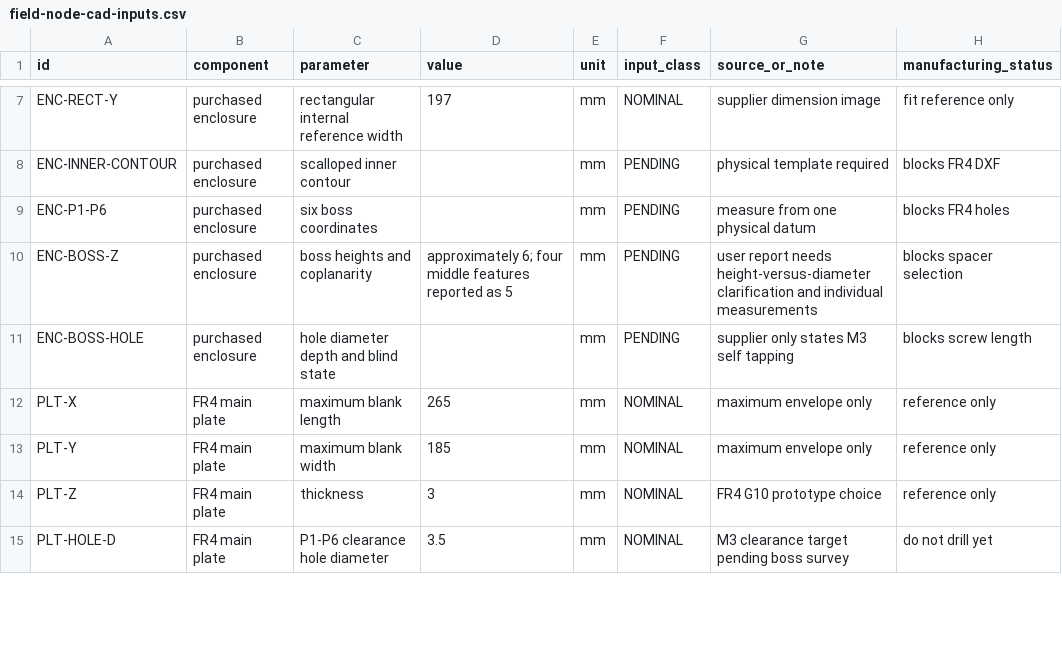
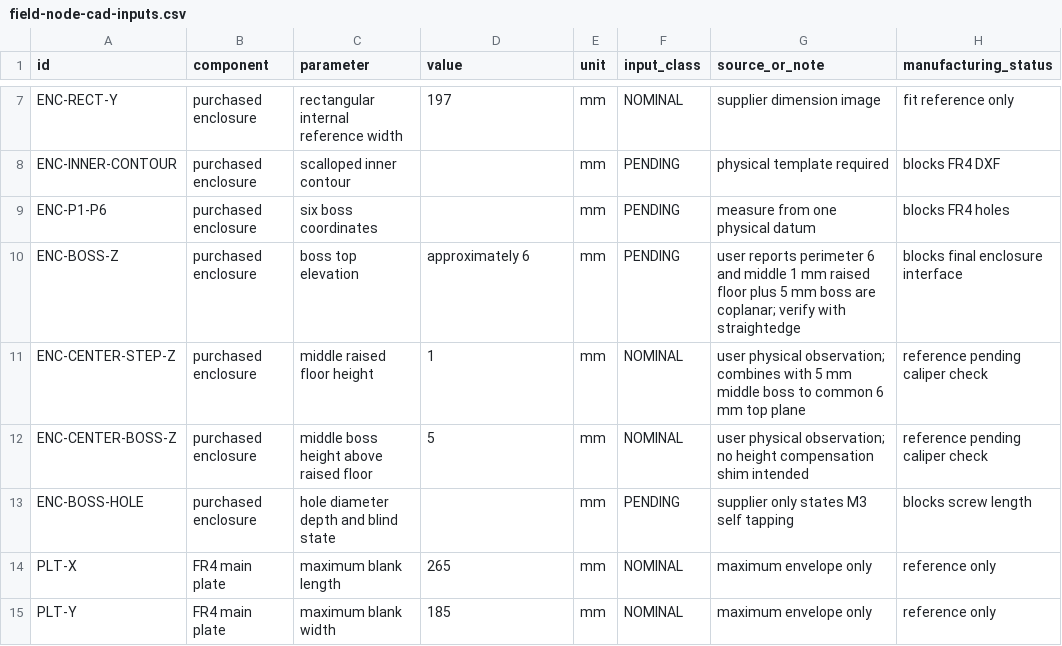
Before and after one commit to kipp7/landslide-monitoring-v2, a CSV file: hardware/field-node/cad/parameters/field-node-cad-inputs.csv, drawn as a sheet; only a part is shown, gaps mark what is left out; the shorter side is filled out with more unchanged rows.

Commit message:
docs(hardware): record coplanar enclosure bosses

```diff
--- a/hardware/field-node/cad/parameters/field-node-cad-inputs.csv
+++ b/hardware/field-node/cad/parameters/field-node-cad-inputs.csv
@@ -9,3 +9,5 @@ ENC-INNER-CONTOUR,purchased enclosure,scalloped inner contour,,mm,PENDING,physic
 ENC-P1-P6,purchased enclosure,six boss coordinates,,mm,PENDING,measure from one physical datum,blocks FR4 holes
-ENC-BOSS-Z,purchased enclosure,boss heights and coplanarity,approximately 6; four middle features reported as 5,mm,PENDING,user report needs height-versus-diameter clarification and individual measurements,blocks spacer selection
+ENC-BOSS-Z,purchased enclosure,boss top elevation,approximately 6,mm,PENDING,user reports perimeter 6 and middle 1 mm raised floor plus 5 mm boss are coplanar; verify with straightedge,blocks final enclosure interface
+ENC-CENTER-STEP-Z,purchased enclosure,middle raised floor height,1,mm,NOMINAL,user physical observation; combines with 5 mm middle boss to common 6 mm top plane,reference pending caliper check
+ENC-CENTER-BOSS-Z,purchased enclosure,middle boss height above raised floor,5,mm,NOMINAL,user physical observation; no height compensation shim intended,reference pending caliper check
 ENC-BOSS-HOLE,purchased enclosure,hole diameter depth and blind state,,mm,PENDING,supplier only states M3 self tapping,blocks screw length
```
Also changed, not shown: 10 other files.
